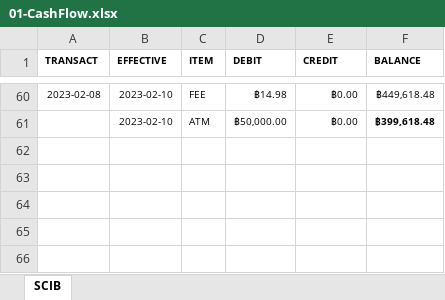
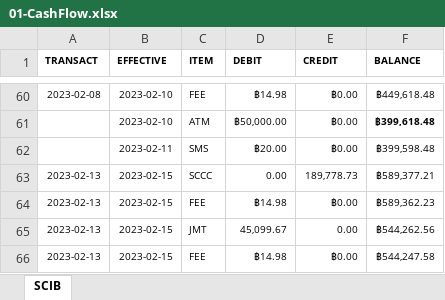
Before and after one commit to santimcs/A7, an Excel workbook: Excel/01-CashFlow.xlsx, sheet SCIB, drawn as a sheet; only a part is shown, gaps mark what is left out; values as stored, in another font and other column widths than the file's, no borders; the diff names each change by its address in the sheet, - before the commit and + after, or states it on an @@ line.

```diff
--- a/Excel/01-CashFlow.xlsx (sheet SCIB)
+++ b/Excel/01-CashFlow.xlsx (sheet SCIB)
+row 62:  | 2023-02-11 | SMS | ฿20.00 | ฿0.00 | ฿399,598.48
+row 63: 2023-02-13 | 2023-02-15 | SCCC | 0.00 | 189,778.73 | ฿589,377.21
+row 64: 2023-02-13 | 2023-02-15 | FEE | ฿14.98 | ฿0.00 | ฿589,362.23
+row 65: 2023-02-13 | 2023-02-15 | JMT | 45,099.67 | 0.00 | ฿544,262.56
+row 66: 2023-02-13 | 2023-02-15 | FEE | ฿14.98 | ฿0.00 | ฿544,247.58
```
Also changed, not shown: Excel/02-Profit_by_Type.xlsx, Excel/03-PNL.xlsx, 53 other files.
